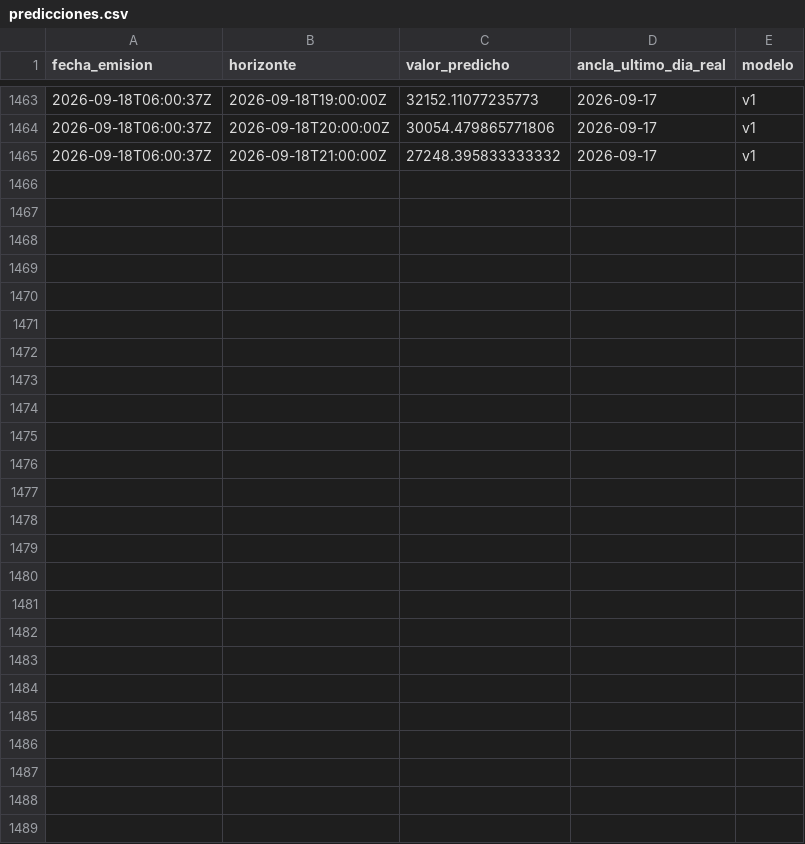
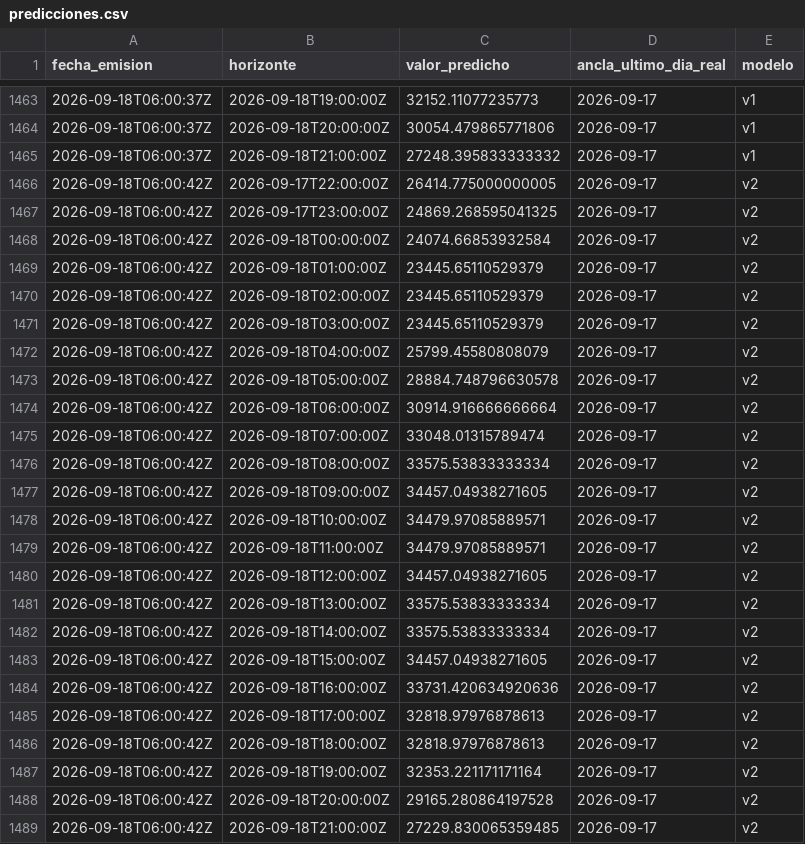
Before and after one commit to LauraCGuzman/Proyecto_REE, a CSV file: data/predicciones.csv, drawn as a sheet; only a part is shown, gaps mark what is left out; the diff names each change by its address in the sheet, - before the commit and + after, or states it on an @@ line.

```diff
--- a/data/predicciones.csv
+++ b/data/predicciones.csv
+row 1466: 2026-09-18T06:00:42Z | 2026-09-17T22:00:00Z | 26414.775000000005 | 2026-09-17 | v2
+row 1467: 2026-09-18T06:00:42Z | 2026-09-17T23:00:00Z | 24869.268595041325 | 2026-09-17 | v2
+row 1468: 2026-09-18T06:00:42Z | 2026-09-18T00:00:00Z | 24074.66853932584 | 2026-09-17 | v2
+row 1469: 2026-09-18T06:00:42Z | 2026-09-18T01:00:00Z | 23445.65110529379 | 2026-09-17 | v2
+row 1470: 2026-09-18T06:00:42Z | 2026-09-18T02:00:00Z | 23445.65110529379 | 2026-09-17 | v2
+row 1471: 2026-09-18T06:00:42Z | 2026-09-18T03:00:00Z | 23445.65110529379 | 2026-09-17 | v2
+row 1472: 2026-09-18T06:00:42Z | 2026-09-18T04:00:00Z | 25799.45580808079 | 2026-09-17 | v2
+row 1473: 2026-09-18T06:00:42Z | 2026-09-18T05:00:00Z | 28884.748796630578 | 2026-09-17 | v2
+row 1474: 2026-09-18T06:00:42Z | 2026-09-18T06:00:00Z | 30914.916666666664 | 2026-09-17 | v2
+row 1475: 2026-09-18T06:00:42Z | 2026-09-18T07:00:00Z | 33048.01315789474 | 2026-09-17 | v2
+row 1476: 2026-09-18T06:00:42Z | 2026-09-18T08:00:00Z | 33575.53833333334 | 2026-09-17 | v2
+row 1477: 2026-09-18T06:00:42Z | 2026-09-18T09:00:00Z | 34457.04938271605 | 2026-09-17 | v2
+row 1478: 2026-09-18T06:00:42Z | 2026-09-18T10:00:00Z | 34479.97085889571 | 2026-09-17 | v2
+row 1479: 2026-09-18T06:00:42Z | 2026-09-18T11:00:00Z | 34479.97085889571 | 2026-09-17 | v2
+row 1480: 2026-09-18T06:00:42Z | 2026-09-18T12:00:00Z | 34457.04938271605 | 2026-09-17 | v2
+row 1481: 2026-09-18T06:00:42Z | 2026-09-18T13:00:00Z | 33575.53833333334 | 2026-09-17 | v2
+row 1482: 2026-09-18T06:00:42Z | 2026-09-18T14:00:00Z | 33575.53833333334 | 2026-09-17 | v2
+row 1483: 2026-09-18T06:00:42Z | 2026-09-18T15:00:00Z | 34457.04938271605 | 2026-09-17 | v2
+row 1484: 2026-09-18T06:00:42Z | 2026-09-18T16:00:00Z | 33731.420634920636 | 2026-09-17 | v2
+row 1485: 2026-09-18T06:00:42Z | 2026-09-18T17:00:00Z | 32818.97976878613 | 2026-09-17 | v2
+row 1486: 2026-09-18T06:00:42Z | 2026-09-18T18:00:00Z | 32818.97976878613 | 2026-09-17 | v2
+row 1487: 2026-09-18T06:00:42Z | 2026-09-18T19:00:00Z | 32353.221171171164 | 2026-09-17 | v2
+row 1488: 2026-09-18T06:00:42Z | 2026-09-18T20:00:00Z | 29165.280864197528 | 2026-09-17 | v2
+row 1489: 2026-09-18T06:00:42Z | 2026-09-18T21:00:00Z | 27229.830065359485 | 2026-09-17 | v2
```
